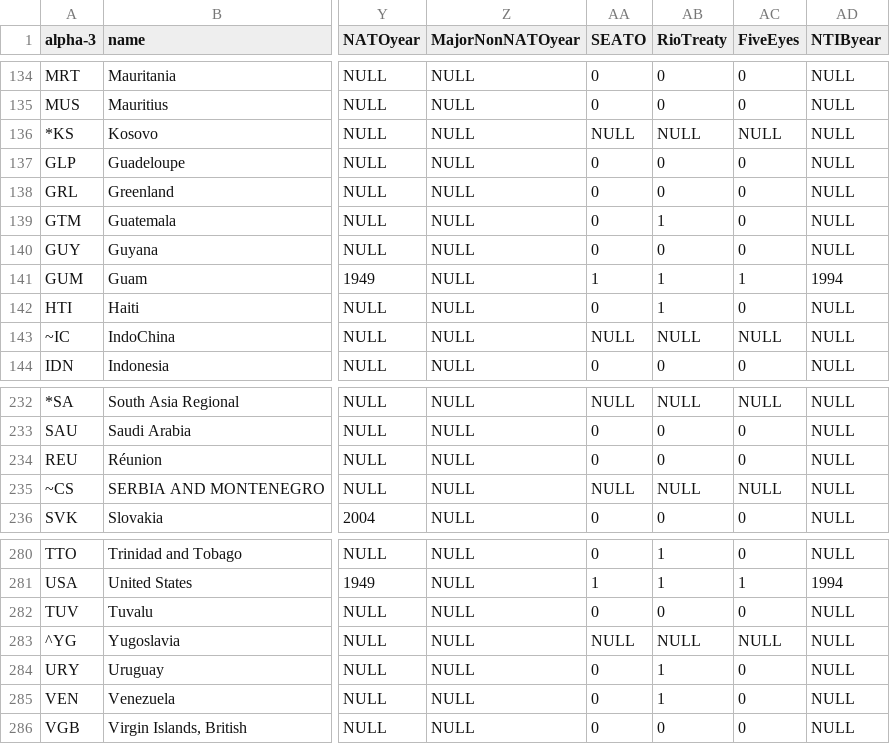
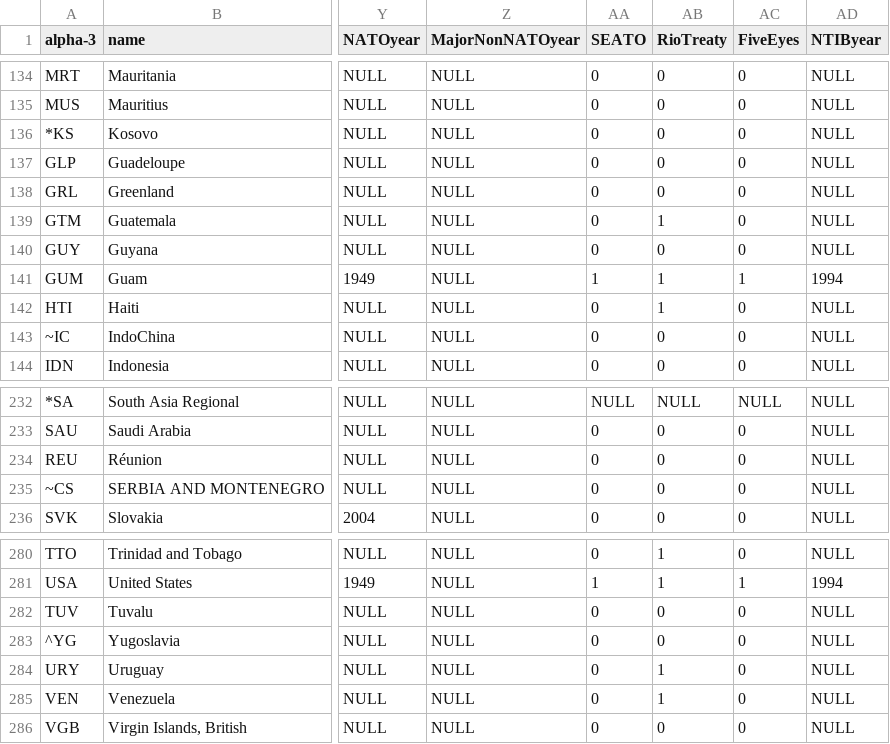
Before and after one commit to CSISdefense/Lookup-Tables, a CSV file: location/Location_CountryCodes.csv, drawn as a sheet; only a part is shown, gaps mark what is left out; the diff names each change by its address in the sheet, - before the commit and + after, or states it on an @@ line.

Commit message:
Labeling alliance status of historic countries.

```diff
--- a/location/Location_CountryCodes.csv
+++ b/location/Location_CountryCodes.csv
-AA136 (SEATO): NULL
+AA136 (SEATO): 0
-AB136 (RioTreaty): NULL
+AB136 (RioTreaty): 0
-AC136 (FiveEyes): NULL
+AC136 (FiveEyes): 0
-AA143 (SEATO): NULL
+AA143 (SEATO): 0
-AB143 (RioTreaty): NULL
+AB143 (RioTreaty): 0
-AC143 (FiveEyes): NULL
+AC143 (FiveEyes): 0
-AA235 (SEATO): NULL
+AA235 (SEATO): 0
-AB235 (RioTreaty): NULL
+AB235 (RioTreaty): 0
-AC235 (FiveEyes): NULL
+AC235 (FiveEyes): 0
-AA283 (SEATO): NULL
+AA283 (SEATO): 0
-AB283 (RioTreaty): NULL
+AB283 (RioTreaty): 0
-AC283 (FiveEyes): NULL
+AC283 (FiveEyes): 0
```
